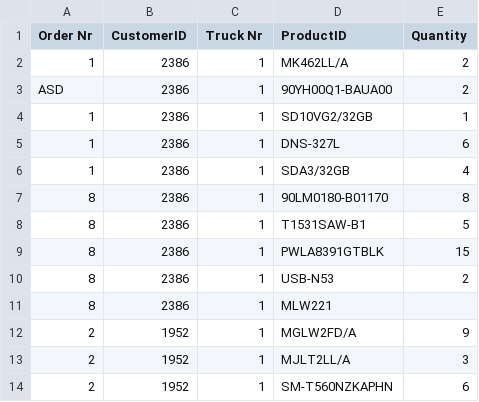
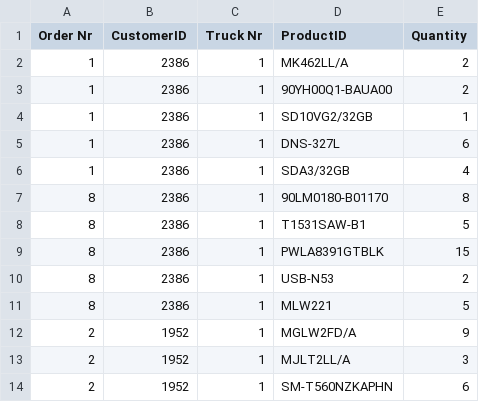
Before and after one commit to ssuleymanov/RoboticSystem, a CSV file: RoboticSystem/Order_Picking_List.csv, drawn as a sheet; only a part is shown.

```diff
--- a/RoboticSystem/Order_Picking_List.csv
+++ b/RoboticSystem/Order_Picking_List.csv
@@ -2,3 +2,3 @@ Order Nr;CustomerID;Truck Nr;ProductID;Quantity
 1;2386;1;MK462LL/A;2
-ASD;2386;1;90YH00Q1-BAUA00;2
+1;2386;1;90YH00Q1-BAUA00;2
 1;2386;1;SD10VG2/32GB;1
@@ -10,3 +10,3 @@ ASD;2386;1;90YH00Q1-BAUA00;2
 8;2386;1;USB-N53;2
-8;2386;1;MLW221;
+8;2386;1;MLW221;5
 2;1952;1;MGLW2FD/A;9
```
Also changed, not shown: 17 other files.
